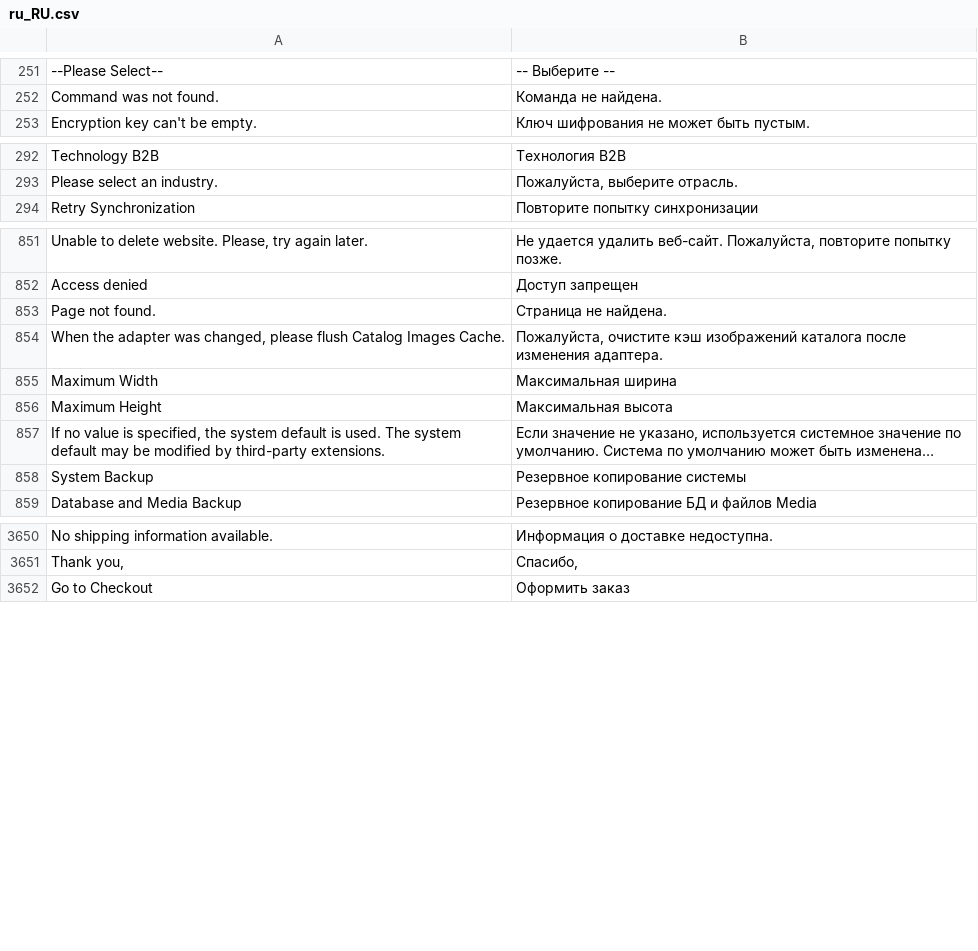
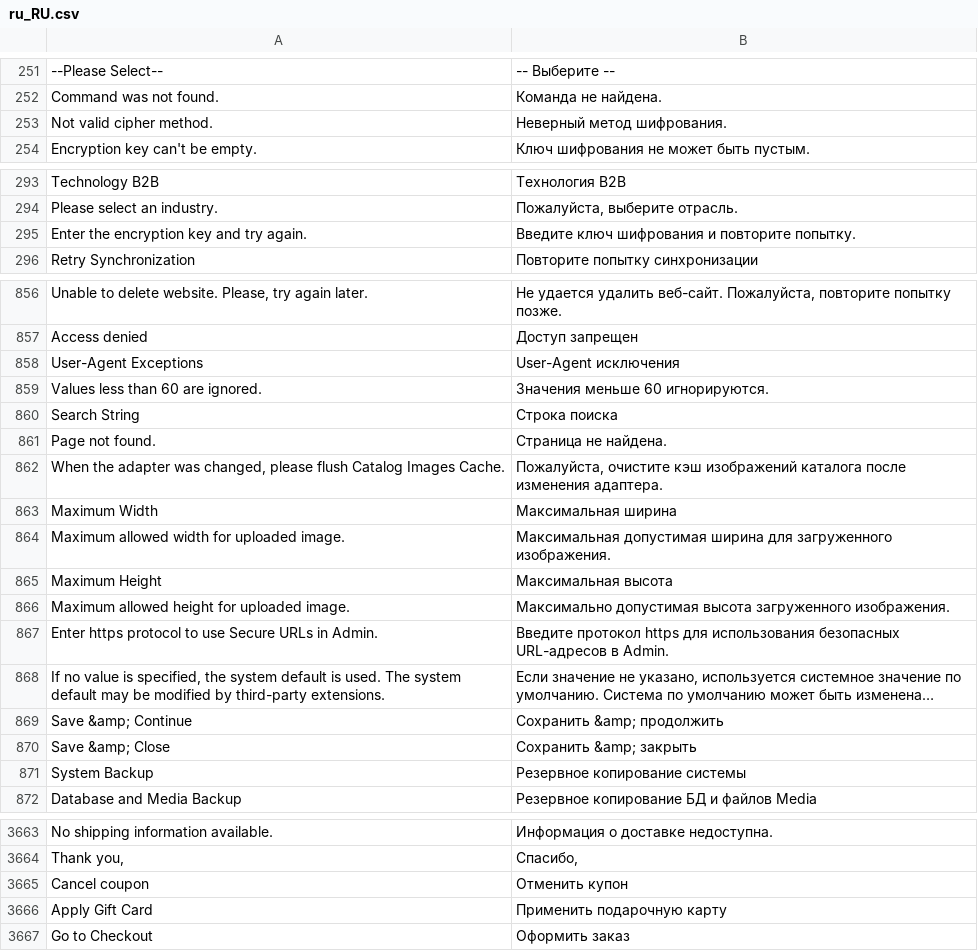
Before and after one commit to magento-l10n/language-ru_RU, a CSV file: ru_RU.csv, drawn as a sheet; only a part is shown, gaps mark what is left out; long unchanged cells end in …; the diff covers the shown part only; the diff names each change by its address in the sheet, - before the commit and + after, or states it on an @@ line.

Commit message:
Updating translations from Crowdin.

```diff
--- a/ru_RU.csv
+++ b/ru_RU.csv
+row 253: Not valid cipher method. | Неверный метод шифрования.
+row 295: Enter the encryption key and try again. | Введите ключ шифрования и повторите попытку.
+row 858: User-Agent Exceptions | User-Agent исключения
+row 859: Values less than 60 are ignored. | Значения меньше 60 игнорируются.
@@ row 2707 moved to row 860: Search String @@
+row 864: Maximum allowed width for uploaded image. | Максимальная допустимая ширина для загруженного изображения.
+row 866: Maximum allowed height for uploaded image. | Максимально допустимая высота загруженного изображения.
+row 867: Enter https protocol to use Secure URLs in Admin. | Введите протокол https для использования безопасных URL-адресов в Admin.
+row 869: Save &amp; Continue | Сохранить &amp; продолжить
+row 870: Save &amp; Close | Сохранить &amp; закрыть
+row 3665: Cancel coupon | Отменить купон
+row 3666: Apply Gift Card | Применить подарочную карту
```
Also changed, not shown: 6 added rows, 2 moved rows and 1 edited cell elsewhere in this file, 1 other file.
